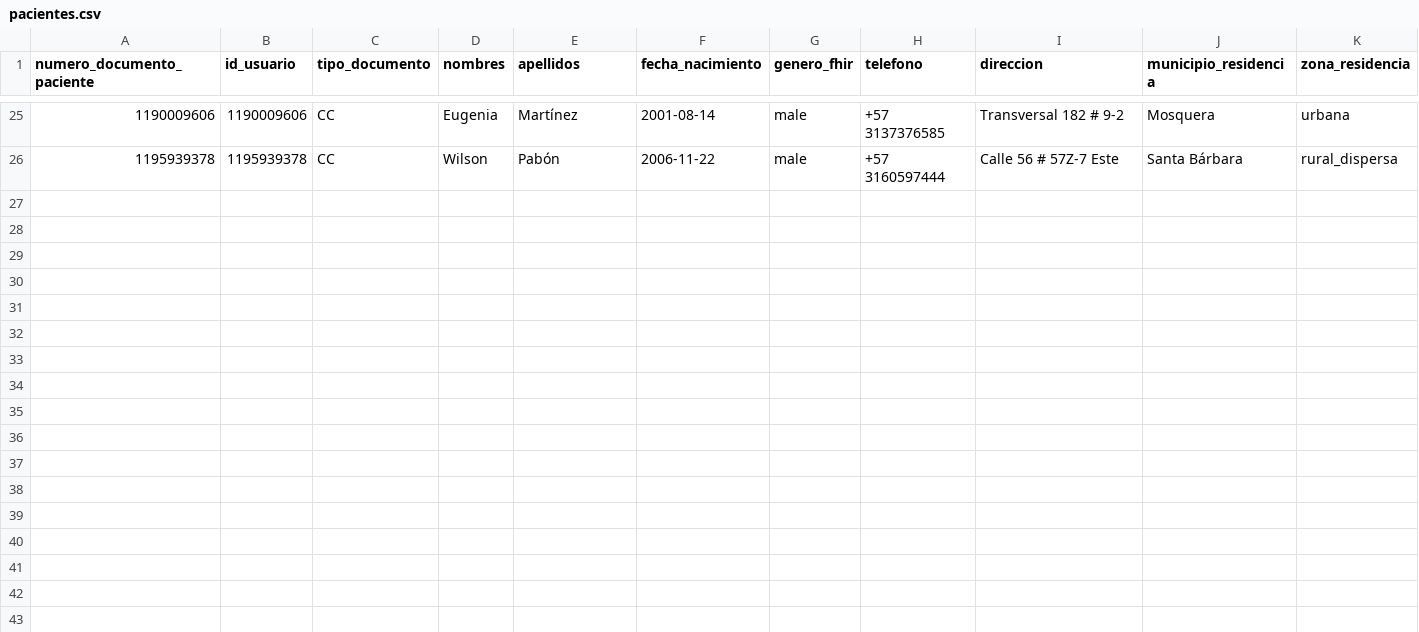
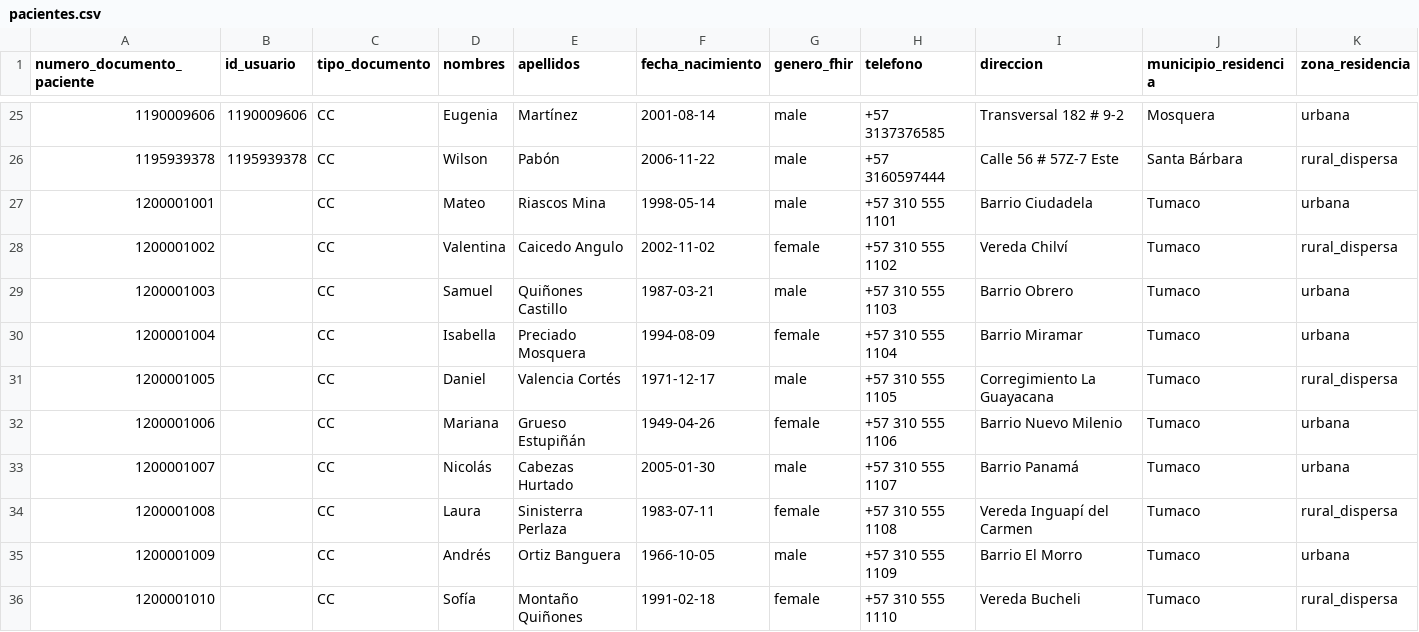
Before and after one commit to nataliap2005/proyecto-triage, a CSV file: back/scripts/salida_registros_bd/pacientes.csv, drawn as a sheet; only a part is shown, gaps mark what is left out; rows hold the shown columns only; the diff names each change by its address in the sheet, - before the commit and + after, or states it on an @@ line.

```diff
--- a/back/scripts/salida_registros_bd/pacientes.csv
+++ b/back/scripts/salida_registros_bd/pacientes.csv
+row 27: 1200001001 |  | CC | Mateo | Riascos Mina | 1998-05-14 | male | +57 310 555 1101 | Barrio Ciudadela | Tumaco | urbana
+row 28: 1200001002 |  | CC | Valentina | Caicedo Angulo | 2002-11-02 | female | +57 310 555 1102 | Vereda Chilví | Tumaco | rural_dispersa
+row 29: 1200001003 |  | CC | Samuel | Quiñones Castillo | 1987-03-21 | male | +57 310 555 1103 | Barrio Obrero | Tumaco | urbana
+row 30: 1200001004 |  | CC | Isabella | Preciado Mosquera | 1994-08-09 | female | +57 310 555 1104 | Barrio Miramar | Tumaco | urbana
+row 31: 1200001005 |  | CC | Daniel | Valencia Cortés | 1971-12-17 | male | +57 310 555 1105 | Corregimiento La Guayacana | Tumaco | rural_dispersa
+row 32: 1200001006 |  | CC | Mariana | Grueso Estupiñán | 1949-04-26 | female | +57 310 555 1106 | Barrio Nuevo Milenio | Tumaco | urbana
+row 33: 1200001007 |  | CC | Nicolás | Cabezas Hurtado | 2005-01-30 | male | +57 310 555 1107 | Barrio Panamá | Tumaco | urbana
+row 34: 1200001008 |  | CC | Laura | Sinisterra Perlaza | 1983-07-11 | female | +57 310 555 1108 | Vereda Inguapí del Carmen | Tumaco | rural_dispersa
+row 35: 1200001009 |  | CC | Andrés | Ortiz Banguera | 1966-10-05 | male | +57 310 555 1109 | Barrio El Morro | Tumaco | urbana
+row 36: 1200001010 |  | CC | Sofía | Montaño Quiñones | 1991-02-18 | female | +57 310 555 1110 | Vereda Bucheli | Tumaco | rural_dispersa
```
Also changed, not shown: back/scripts/salida_registros_bd/auth_log.csv, back/scripts/salida_registros_bd/diagnosticos.csv, 17 other files.
